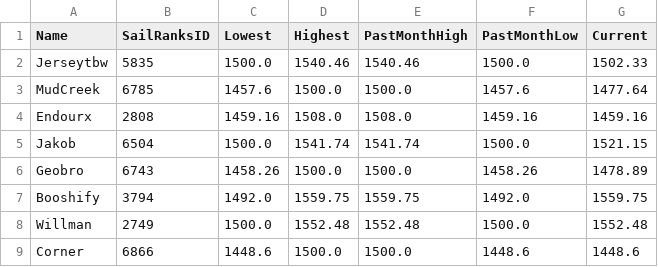
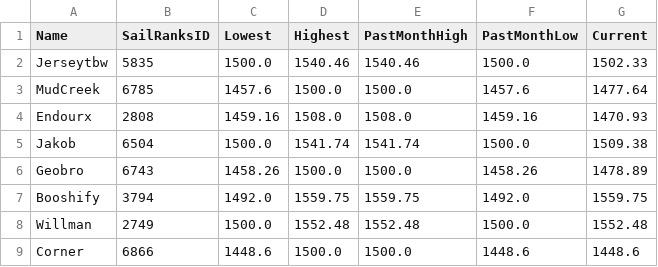
Before and after one commit to ToddWatkinsDev/Play-eSailing-Match-Racing-ELO, a CSV file: ELO_Database.csv, drawn as a sheet.

```diff
--- a/ELO_Database.csv
+++ b/ELO_Database.csv
@@ -3,4 +3,4 @@ Jerseytbw,5835,1500.0,1540.46,1540.46,1500.0,1502.33
 MudCreek,6785,1457.6,1500.0,1500.0,1457.6,1477.64
-Endourx,2808,1459.16,1508.0,1508.0,1459.16,1459.16
-Jakob,6504,1500.0,1541.74,1541.74,1500.0,1521.15
+Endourx,2808,1459.16,1508.0,1508.0,1459.16,1470.93
+Jakob,6504,1500.0,1541.74,1541.74,1500.0,1509.38
 Geobro,6743,1458.26,1500.0,1500.0,1458.26,1478.89
```
Also changed, not shown: Match_History.csv, 1 other file.
